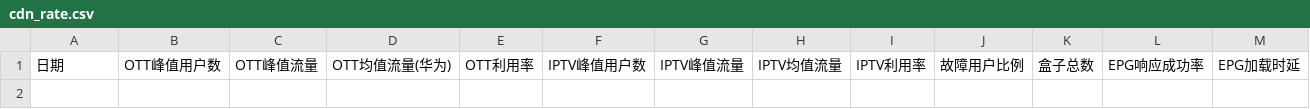
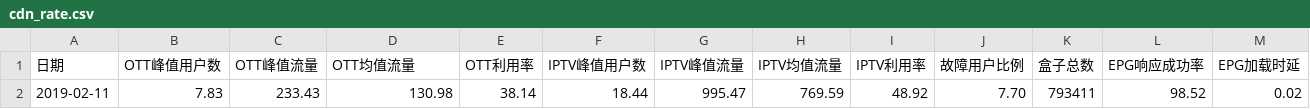
Before and after one commit to mtbdc-dy/LittlePrograms, a CSV file: web/webCrawler/cdn_rate.csv, drawn as a sheet.

```diff
--- a/web/webCrawler/cdn_rate.csv
+++ b/web/webCrawler/cdn_rate.csv
@@ -1 +1,2 @@
-日期,OTT峰值用户数,OTT峰值流量,OTT均值流量(华为),OTT利用率,IPTV峰值用户数,IPTV峰值流量,IPTV均值流量,IPTV利用率,故障用户比例,盒子总数,EPG响应成功率,EPG加载时延
+日期,OTT峰值用户数,OTT峰值流量,OTT均值流量,OTT利用率,IPTV峰值用户数,IPTV峰值流量,IPTV均值流量,IPTV利用率,故障用户比例,盒子总数,EPG响应成功率,EPG加载时延
+2019-02-11,7.83,233.43,130.98,38.14,18.44,995.47,769.59,48.92,7.70,793411,98.52,0.02
```
Also changed, not shown: web/webCrawler/cdn_rate_zte.csv, 5 other files.
